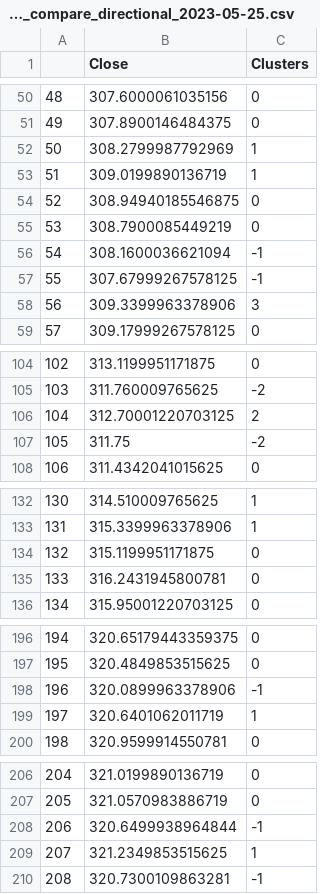
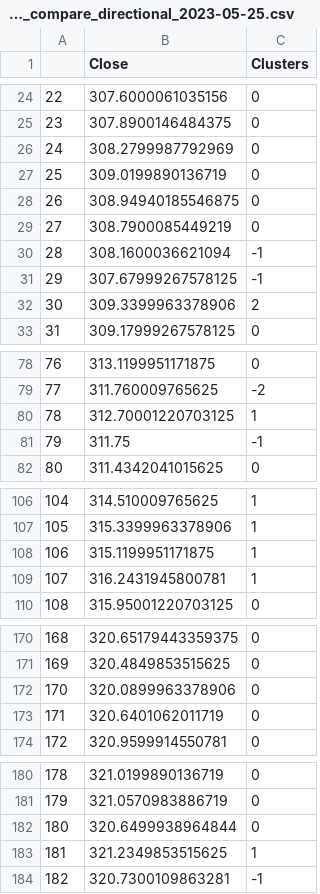
Before and after one commit to cowlinn/Money_Bot_V1, a CSV file: historical/MSFT_compare_directional_2023-05-25.csv, drawn as a sheet; only a part is shown, gaps mark what is left out; addresses are those after the commit; the diff covers the shown part only; the diff names each change by its address in the sheet, - before the commit and + after, or states it on an @@ line.

```diff
--- a/historical/MSFT_compare_directional_2023-05-25.csv
+++ b/historical/MSFT_compare_directional_2023-05-25.csv
@@ column A renumbered between rows 2 and 235 @@
-C26:C27 (Clusters): 1
+C26:C27 (Clusters): 0
-C32 (Clusters): 3
+C32 (Clusters): 2
-C80 (Clusters): 2
+C80 (Clusters): 1
-C81 (Clusters): -2
+C81 (Clusters): -1
-C108:C109 (Clusters): 0
+C108:C109 (Clusters): 1
-C172 (Clusters): -1
+C172 (Clusters): 0
-C173 (Clusters): 1
+C173 (Clusters): 0
-C182 (Clusters): -1
+C182 (Clusters): 0
```
Also changed, not shown: 6 added rows, 26 removed rows and 9 edited cells elsewhere in this file, 1 other file.
